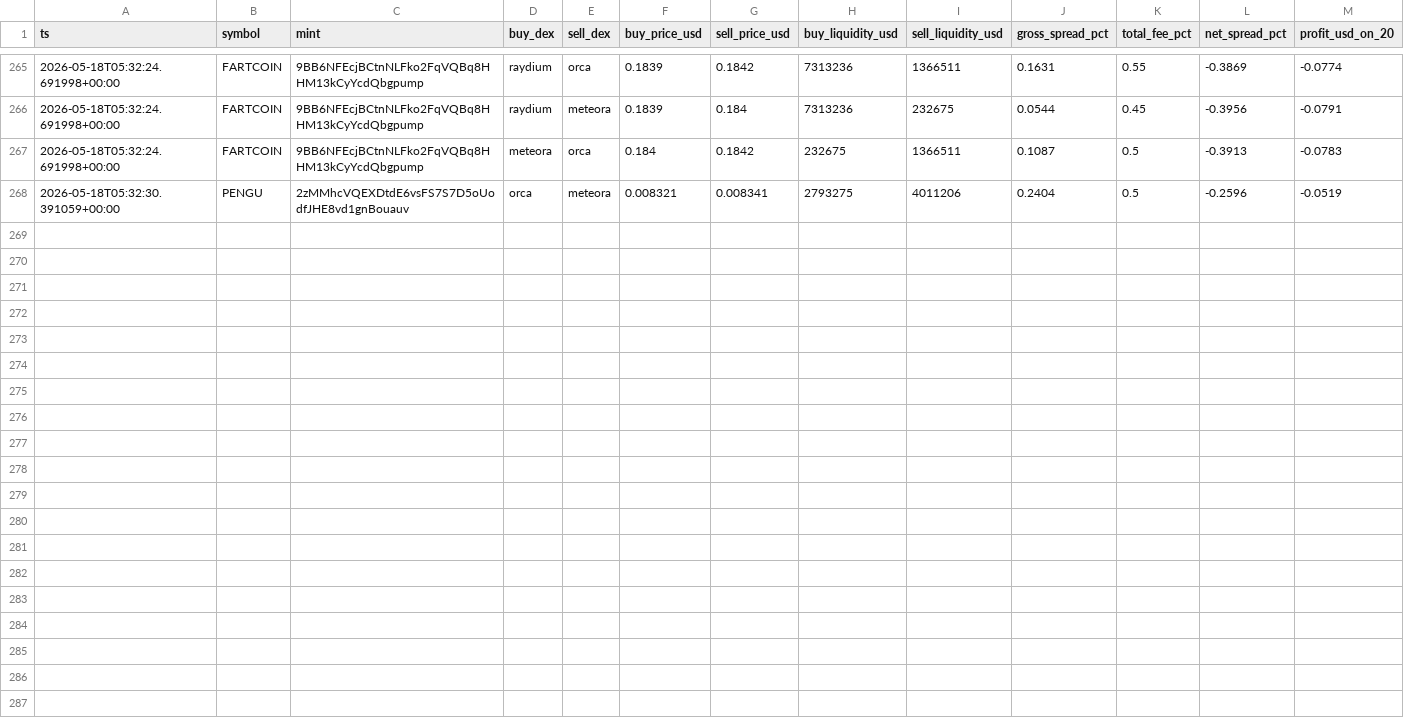
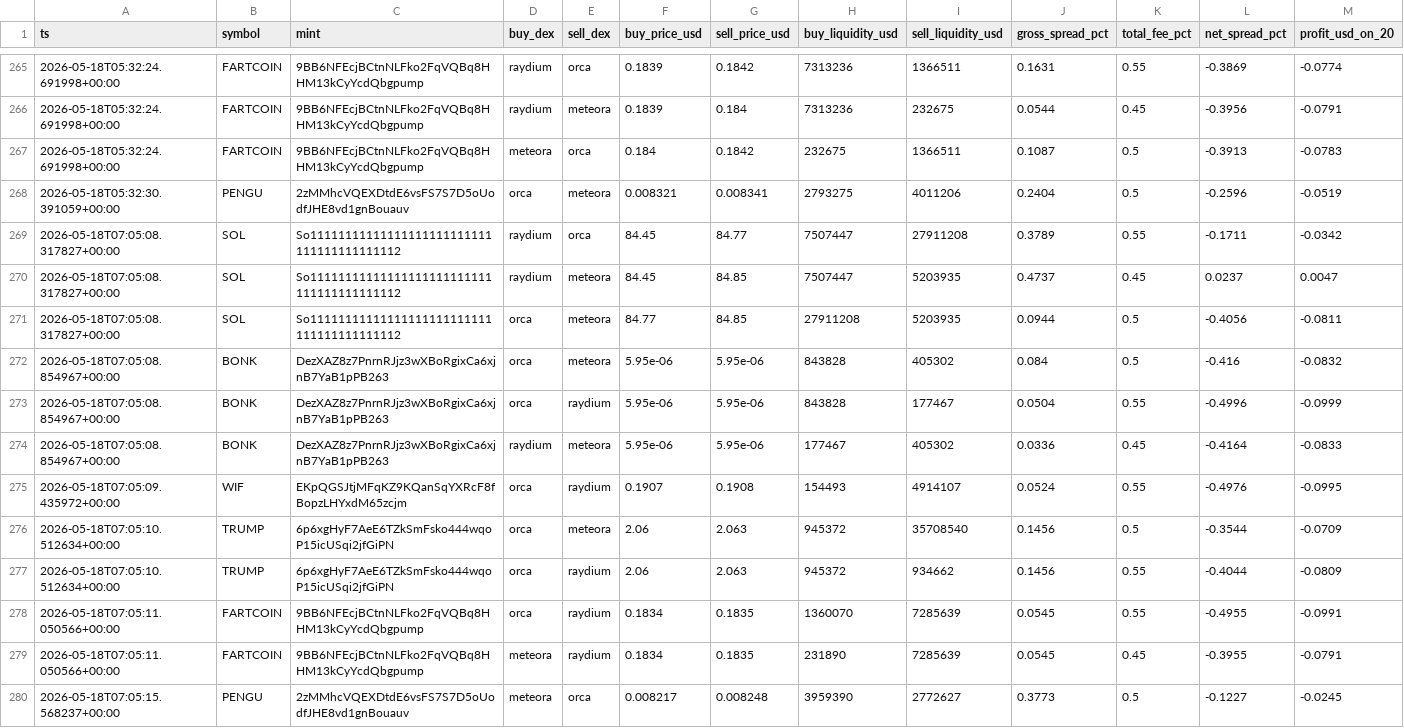
Before and after one commit to daniel-saifulin/dexscreener, a CSV file: arb_opportunities.csv, drawn as a sheet; only a part is shown, gaps mark what is left out; the diff names each change by its address in the sheet, - before the commit and + after, or states it on an @@ line.

```diff
--- a/arb_opportunities.csv
+++ b/arb_opportunities.csv
+row 269: 2026-05-18T07:05:08.317827+00:00 | SOL | So11111111111111111111111111111111111111112 | raydium | orca | 84.45 | 84.77 | 7507447 | 27911208 | 0.3789 | 0.55 | -0.1711 | -0.0342
+row 270: 2026-05-18T07:05:08.317827+00:00 | SOL | So11111111111111111111111111111111111111112 | raydium | meteora | 84.45 | 84.85 | 7507447 | 5203935 | 0.4737 | 0.45 | 0.0237 | 0.0047
+row 271: 2026-05-18T07:05:08.317827+00:00 | SOL | So11111111111111111111111111111111111111112 | orca | meteora | 84.77 | 84.85 | 27911208 | 5203935 | 0.0944 | 0.5 | -0.4056 | -0.0811
+row 272: 2026-05-18T07:05:08.854967+00:00 | BONK | DezXAZ8z7PnrnRJjz3wXBoRgixCa6xjnB7YaB1pPB263 | orca | meteora | 5.95e-06 | 5.95e-06 | 843828 | 405302 | 0.084 | 0.5 | -0.416 | -0.0832
+row 273: 2026-05-18T07:05:08.854967+00:00 | BONK | DezXAZ8z7PnrnRJjz3wXBoRgixCa6xjnB7YaB1pPB263 | orca | raydium | 5.95e-06 | 5.95e-06 | 843828 | 177467 | 0.0504 | 0.55 | -0.4996 | -0.0999
+row 274: 2026-05-18T07:05:08.854967+00:00 | BONK | DezXAZ8z7PnrnRJjz3wXBoRgixCa6xjnB7YaB1pPB263 | raydium | meteora | 5.95e-06 | 5.95e-06 | 177467 | 405302 | 0.0336 | 0.45 | -0.4164 | -0.0833
+row 275: 2026-05-18T07:05:09.435972+00:00 | WIF | EKpQGSJtjMFqKZ9KQanSqYXRcF8fBopzLHYxdM65zcjm | orca | raydium | 0.1907 | 0.1908 | 154493 | 4914107 | 0.0524 | 0.55 | -0.4976 | -0.0995
+row 276: 2026-05-18T07:05:10.512634+00:00 | TRUMP | 6p6xgHyF7AeE6TZkSmFsko444wqoP15icUSqi2jfGiPN | orca | meteora | 2.06 | 2.063 | 945372 | 35708540 | 0.1456 | 0.5 | -0.3544 | -0.0709
+row 277: 2026-05-18T07:05:10.512634+00:00 | TRUMP | 6p6xgHyF7AeE6TZkSmFsko444wqoP15icUSqi2jfGiPN | orca | raydium | 2.06 | 2.063 | 945372 | 934662 | 0.1456 | 0.55 | -0.4044 | -0.0809
+row 278: 2026-05-18T07:05:11.050566+00:00 | FARTCOIN | 9BB6NFEcjBCtnNLFko2FqVQBq8HHM13kCyYcdQbgpump | orca | raydium | 0.1834 | 0.1835 | 1360070 | 7285639 | 0.0545 | 0.55 | -0.4955 | -0.0991
+row 279: 2026-05-18T07:05:11.050566+00:00 | FARTCOIN | 9BB6NFEcjBCtnNLFko2FqVQBq8HHM13kCyYcdQbgpump | meteora | raydium | 0.1834 | 0.1835 | 231890 | 7285639 | 0.0545 | 0.45 | -0.3955 | -0.0791
+row 280: 2026-05-18T07:05:15.568237+00:00 | PENGU | 2zMMhcVQEXDtdE6vsFS7S7D5oUodfJHE8vd1gnBouauv | meteora | orca | 0.008217 | 0.008248 | 3959390 | 2772627 | 0.3773 | 0.5 | -0.1227 | -0.0245
```
